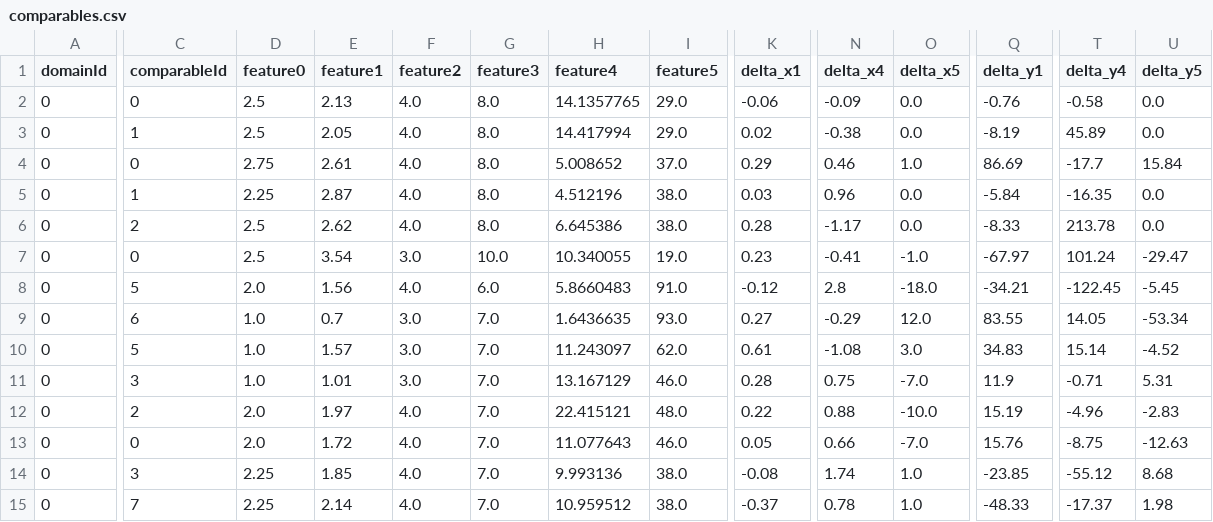
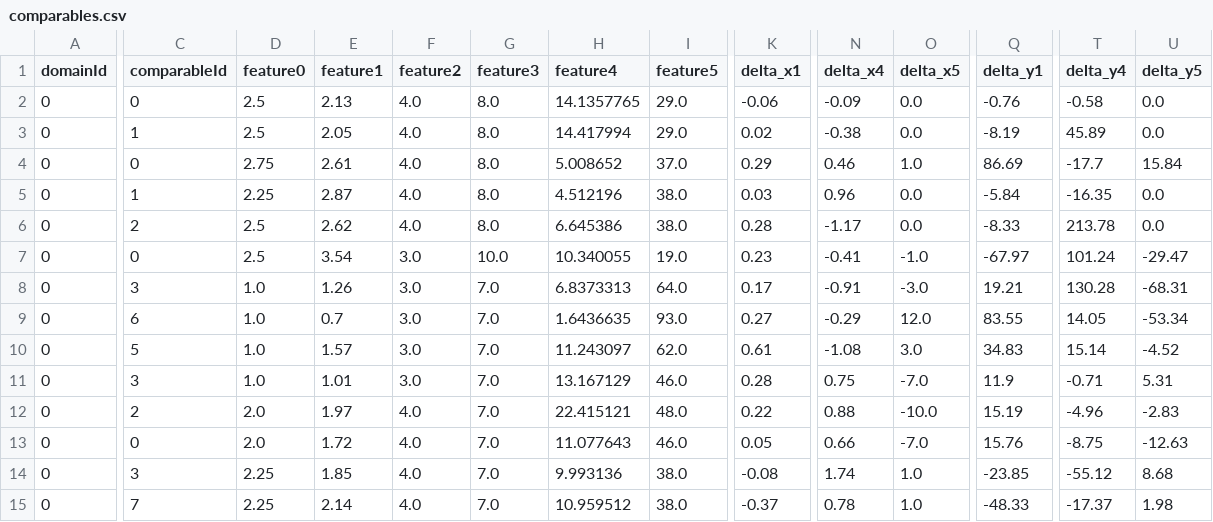
Before and after one commit to Yvonnefanf/Yvonnefanf.github.io, a CSV file: ComparableXAI/data/practice/comparables.csv, drawn as a sheet; only a part is shown, gaps mark what is left out; the diff covers the shown part only; the diff names each change by its address in the sheet, - before the commit and + after, or states it on an @@ line.

```diff
--- a/ComparableXAI/data/practice/comparables.csv
+++ b/ComparableXAI/data/practice/comparables.csv
-C8 (comparableId): 5
+C8 (comparableId): 3
-D8 (feature0): 2.0
+D8 (feature0): 1.0
-E8 (feature1): 1.56
+E8 (feature1): 1.26
-F8 (feature2): 4.0
+F8 (feature2): 3.0
-G8 (feature3): 6.0
+G8 (feature3): 7.0
-H8 (feature4): 5.8660483
+H8 (feature4): 6.8373313
-I8 (feature5): 91.0
+I8 (feature5): 64.0
-K8 (delta_x1): -0.12
+K8 (delta_x1): 0.17
-N8 (delta_x4): 2.8
+N8 (delta_x4): -0.91
-O8 (delta_x5): -18.0
+O8 (delta_x5): -3.0
-Q8 (delta_y1): -34.21
+Q8 (delta_y1): 19.21
-T8 (delta_y4): -122.45
+T8 (delta_y4): 130.28
-U8 (delta_y5): -5.45
+U8 (delta_y5): -68.31
```
Also changed, not shown: 3 edited cells elsewhere in this file, ComparableXAI/data/practice/linear_reg.csv, ComparableXAI/data/practice/subject.csv.
